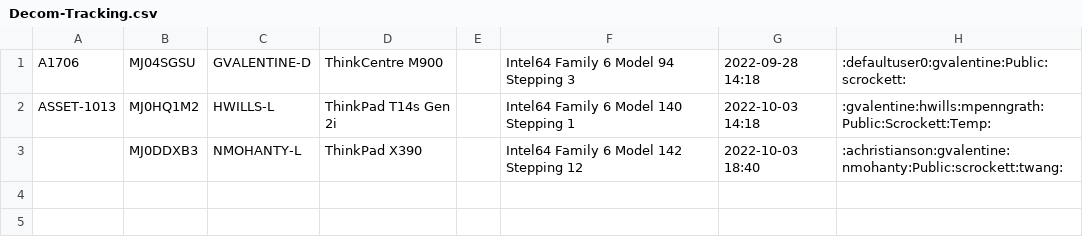
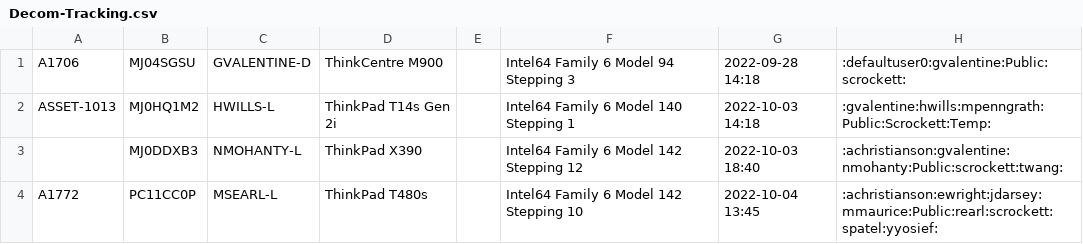
Before and after one commit to sfafit/Decom, a CSV file: Decom-Tracking.csv, drawn as a sheet.

Commit message:
Adding MSEARL-L to tracker

```diff
--- a/Decom-Tracking.csv
+++ b/Decom-Tracking.csv
@@ -3 +3,2 @@ ASSET-1013,MJ0HQ1M2,HWILLS-L,ThinkPad T14s Gen 2i,,Intel64 Family 6 Model 140 St
 ,MJ0DDXB3,NMOHANTY-L,ThinkPad X390,,Intel64 Family 6 Model 142 Stepping 12,2022-10-03 18:40,:achristianson:gvalentine:nmohanty:Public:scrockett:twang:
+A1772,PC11CC0P,MSEARL-L,ThinkPad T480s,,Intel64 Family 6 Model 142 Stepping 10,2022-10-04 13:45,:achristianson:ewright:jdarsey:mmaurice:Public:rearl:scrockett:spatel:yyosief:
```
